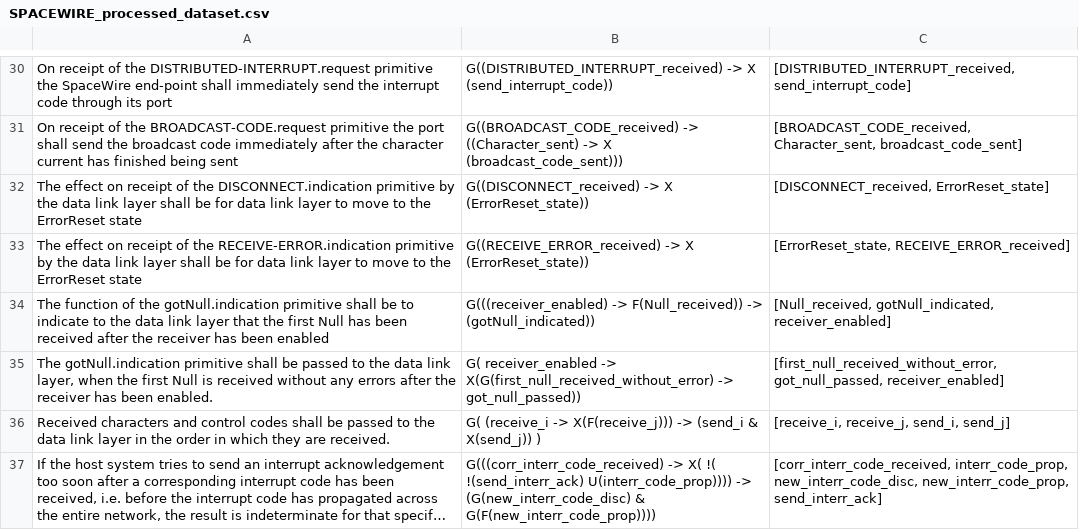
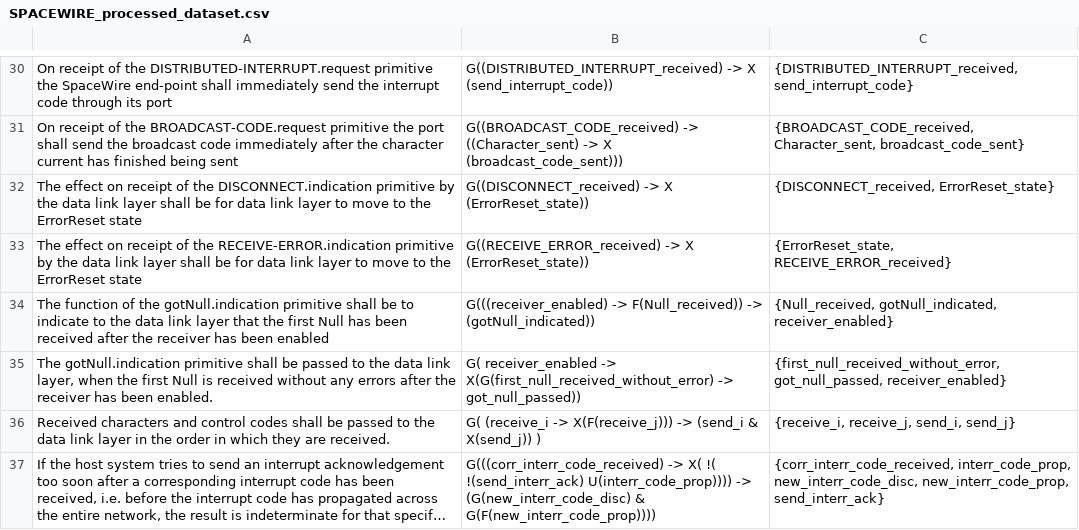
Before and after one commit to AndraXXXus/Mutation, a CSV file: HumanDataProcessed/SPACEWIRE_processed_dataset.csv, drawn as a sheet; only a part is shown, gaps mark what is left out; long unchanged cells end in …; the diff covers the shown part only; the diff names each change by its address in the sheet, - before the commit and + after, or states it on an @@ line.

```diff
--- a/HumanDataProcessed/SPACEWIRE_processed_dataset.csv
+++ b/HumanDataProcessed/SPACEWIRE_processed_dataset.csv
-C30: [DISTRIBUTED_INTERRUPT_received, send_interrupt_code]
+C30: {DISTRIBUTED_INTERRUPT_received, send_interrupt_code}
-C31: [BROADCAST_CODE_received, Character_sent, broadcast_code_sent]
+C31: {BROADCAST_CODE_received, Character_sent, broadcast_code_sent}
-C32: [DISCONNECT_received, ErrorReset_state]
+C32: {DISCONNECT_received, ErrorReset_state}
-C33: [ErrorReset_state, RECEIVE_ERROR_received]
+C33: {ErrorReset_state, RECEIVE_ERROR_received}
-C34: [Null_received, gotNull_indicated, receiver_enabled]
+C34: {Null_received, gotNull_indicated, receiver_enabled}
-C35: [first_null_received_without_error, got_null_passed, receiver_enabled]
+C35: {first_null_received_without_error, got_null_passed, receiver_enabled}
-C36: [receive_i, receive_j, send_i, send_j]
+C36: {receive_i, receive_j, send_i, send_j}
-C37: [corr_interr_code_received, interr_code_prop, new_interr_code_disc, new_interr_code_prop, send_interr_ack]
+C37: {corr_interr_code_received, interr_code_prop, new_interr_code_disc, new_interr_code_prop, send_interr_ack}
```
Also changed, not shown: 28 edited cells elsewhere in this file, HumanDataProcessed/ARTEMIS_processed_dataset.csv, HumanDataProcessed/DWYER_processed_dataset.csv, 1 other file.
